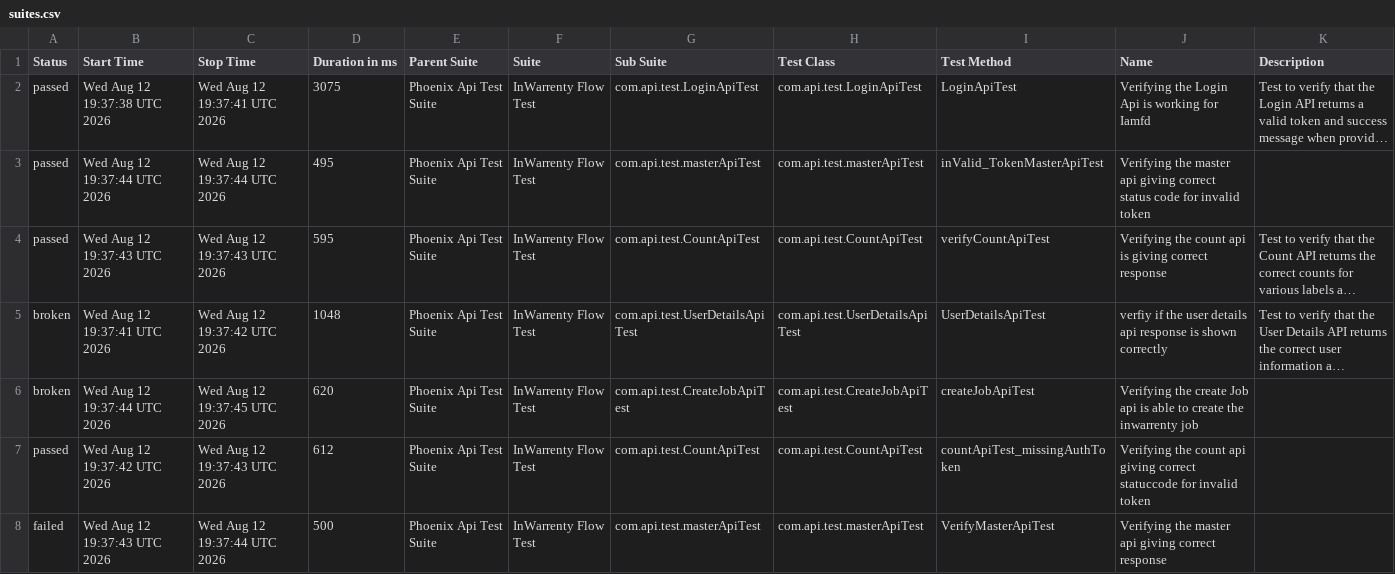
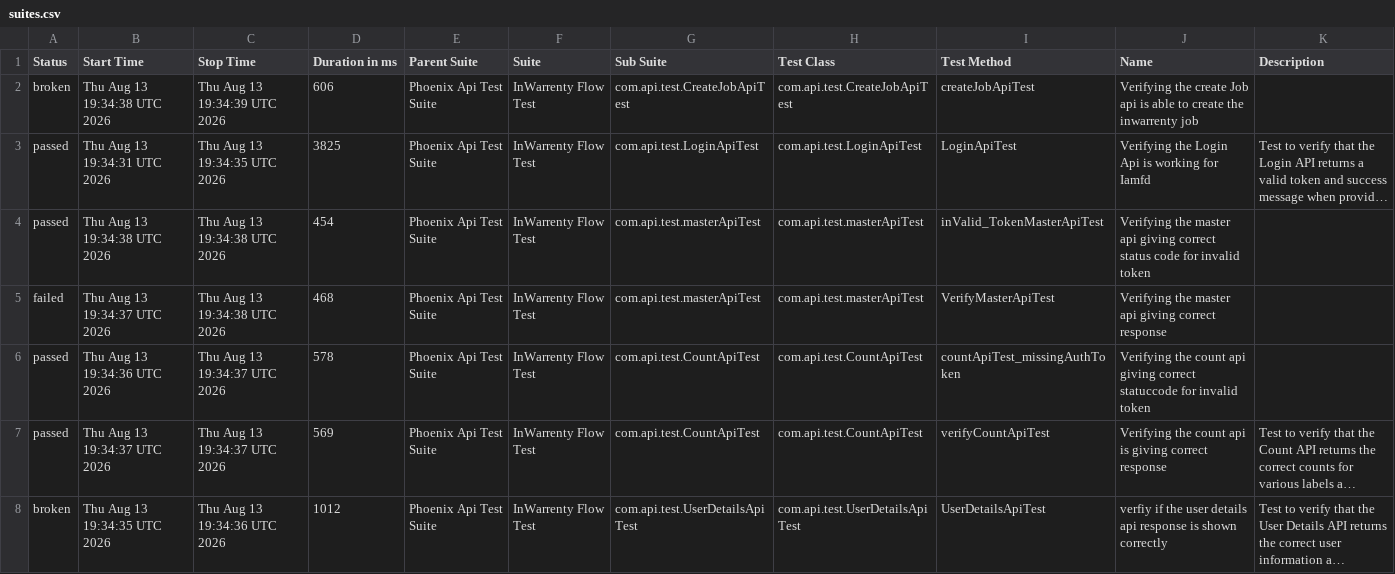
Before and after one commit to ganeshbs98/UI_APIFrameWork, a CSV file: data/suites.csv, drawn as a sheet; long unchanged cells end in …; removed rows and columns are numbered as before the commit, all else as after; the diff names each change by its address in the sheet, - before the commit and + after, or states it on an @@ line.

```diff
--- a/data/suites.csv
+++ b/data/suites.csv
+row 2: broken | Thu Aug 13 19:34:38 UTC 2026 | Thu Aug 13 19:34:39 UTC 2026 | 606 | Phoenix Api Test Suite | InWarrenty Flow Test | com.api.test.CreateJobApiTest | com.api.test.CreateJobApiTest | createJobApiTest | Verifying the create Job api is able to create the inwarrenty job
-B3 (Start Time): Wed Aug 12 19:37:38 UTC 2026
+B3 (Start Time): Thu Aug 13 19:34:31 UTC 2026
-C3 (Stop Time): Wed Aug 12 19:37:41 UTC 2026
+C3 (Stop Time): Thu Aug 13 19:34:35 UTC 2026
-D3 (Duration in ms): 3075
+D3 (Duration in ms): 3825
-B4 (Start Time): Wed Aug 12 19:37:44 UTC 2026
+B4 (Start Time): Thu Aug 13 19:34:38 UTC 2026
-C4 (Stop Time): Wed Aug 12 19:37:44 UTC 2026
+C4 (Stop Time): Thu Aug 13 19:34:38 UTC 2026
-D4 (Duration in ms): 495
+D4 (Duration in ms): 454
+row 5: failed | Thu Aug 13 19:34:37 UTC 2026 | Thu Aug 13 19:34:38 UTC 2026 | 468 | Phoenix Api Test Suite | InWarrenty Flow Test | com.api.test.masterApiTest | com.api.test.masterApiTest | VerifyMasterApiTest | Verifying the master api giving correct response
+row 6: passed | Thu Aug 13 19:34:36 UTC 2026 | Thu Aug 13 19:34:37 UTC 2026 | 578 | Phoenix Api Test Suite | InWarrenty Flow Test | com.api.test.CountApiTest | com.api.test.CountApiTest | countApiTest_missingAuthToken | Verifying the count api giving correct statuccode for invalid token
-B7 (Start Time): Wed Aug 12 19:37:43 UTC 2026
+B7 (Start Time): Thu Aug 13 19:34:37 UTC 2026
-C7 (Stop Time): Wed Aug 12 19:37:43 UTC 2026
+C7 (Stop Time): Thu Aug 13 19:34:37 UTC 2026
-D7 (Duration in ms): 595
+D7 (Duration in ms): 569
-B8 (Start Time): Wed Aug 12 19:37:41 UTC 2026
+B8 (Start Time): Thu Aug 13 19:34:35 UTC 2026
-C8 (Stop Time): Wed Aug 12 19:37:42 UTC 2026
+C8 (Stop Time): Thu Aug 13 19:34:36 UTC 2026
-D8 (Duration in ms): 1048
+D8 (Duration in ms): 1012
-row 6: broken | Wed Aug 12 19:37:44 UTC 2026 | Wed Aug 12 19:37:45 UTC 2026 | 620 | Phoenix Api Test Suite | InWarrenty Flow Test | com.api.test.CreateJobApiTest | com.api.test.CreateJobApiTest | createJobApiTest | Verifying the create Job api is able to create the inwarrenty job
-row 7: passed | Wed Aug 12 19:37:42 UTC 2026 | Wed Aug 12 19:37:43 UTC 2026 | 612 | Phoenix Api Test Suite | InWarrenty Flow Test | com.api.test.CountApiTest | com.api.test.CountApiTest | countApiTest_missingAuthToken | Verifying the count api giving correct statuccode for invalid token
-row 8: failed | Wed Aug 12 19:37:43 UTC 2026 | Wed Aug 12 19:37:44 UTC 2026 | 500 | Phoenix Api Test Suite | InWarrenty Flow Test | com.api.test.masterApiTest | com.api.test.masterApiTest | VerifyMasterApiTest | Verifying the master api giving correct response
```
Also changed, not shown: data/behaviors.csv, 49 other files.
